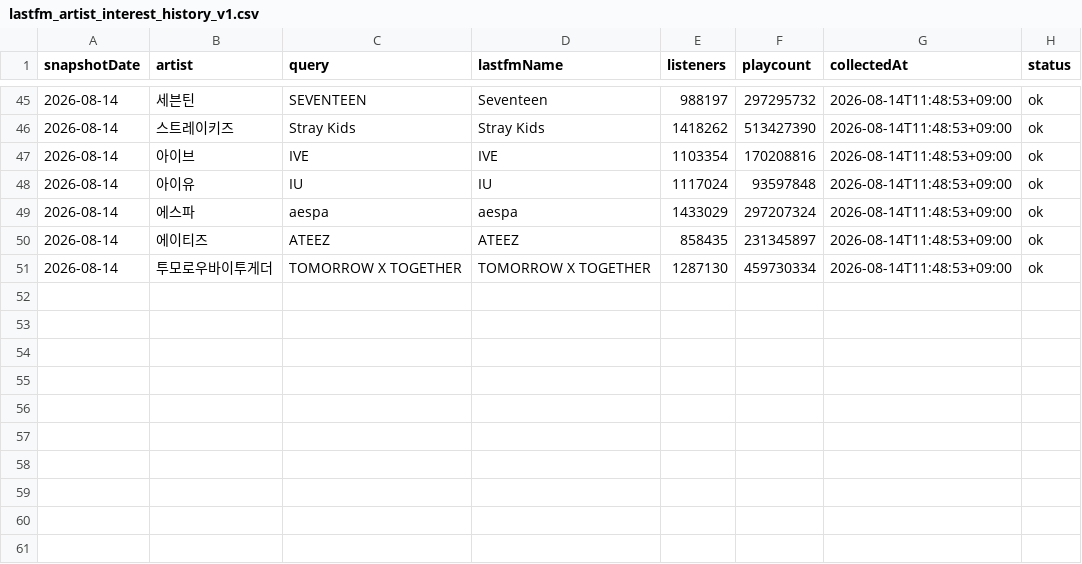
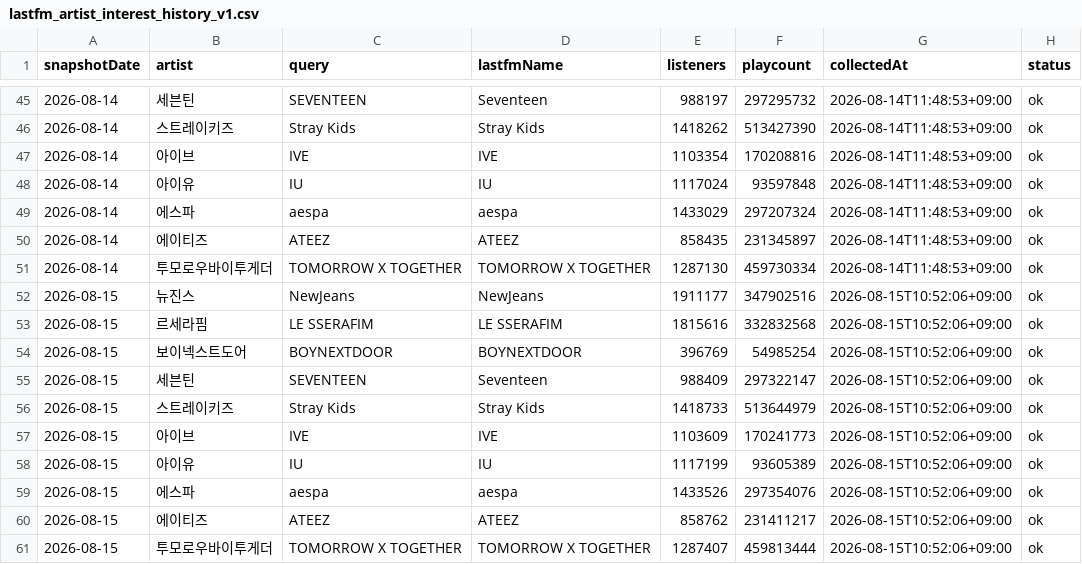
Before and after one commit to kpopmaker/fandex, a CSV file: data/lastfm-cloud/lastfm_artist_interest_history_v1.csv, drawn as a sheet; only a part is shown, gaps mark what is left out.

```diff
--- a/data/lastfm-cloud/lastfm_artist_interest_history_v1.csv
+++ b/data/lastfm-cloud/lastfm_artist_interest_history_v1.csv
@@ -51 +51,11 @@
 2026-08-14,투모로우바이투게더,TOMORROW X TOGETHER,TOMORROW X TOGETHER,1287130,459730334,2026-08-14T11:48:53+09:00,ok
+2026-08-15,뉴진스,NewJeans,NewJeans,1911177,347902516,2026-08-15T10:52:06+09:00,ok
+2026-08-15,르세라핌,LE SSERAFIM,LE SSERAFIM,1815616,332832568,2026-08-15T10:52:06+09:00,ok
+2026-08-15,보이넥스트도어,BOYNEXTDOOR,BOYNEXTDOOR,396769,54985254,2026-08-15T10:52:06+09:00,ok
+2026-08-15,세븐틴,SEVENTEEN,Seventeen,988409,297322147,2026-08-15T10:52:06+09:00,ok
+2026-08-15,스트레이키즈,Stray Kids,Stray Kids,1418733,513644979,2026-08-15T10:52:06+09:00,ok
+2026-08-15,아이브,IVE,IVE,1103609,170241773,2026-08-15T10:52:06+09:00,ok
+2026-08-15,아이유,IU,IU,1117199,93605389,2026-08-15T10:52:06+09:00,ok
+2026-08-15,에스파,aespa,aespa,1433526,297354076,2026-08-15T10:52:06+09:00,ok
+2026-08-15,에이티즈,ATEEZ,ATEEZ,858762,231411217,2026-08-15T10:52:06+09:00,ok
+2026-08-15,투모로우바이투게더,TOMORROW X TOGETHER,TOMORROW X TOGETHER,1287407,459813444,2026-08-15T10:52:06+09:00,ok
```
Also changed, not shown: data/lastfm-cloud/lastfm_global_interest_delta_v1_latest.csv, data/lastfm-cloud/lastfm_global_interest_score_preview_v1_latest.csv, 1 other file.
